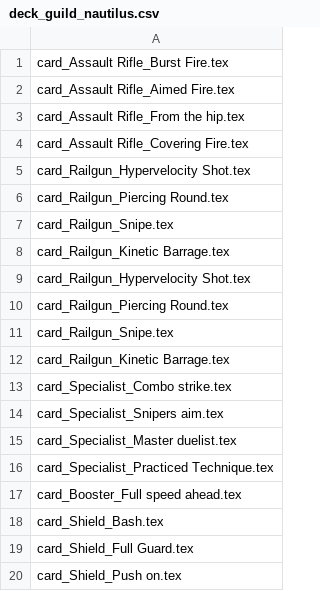
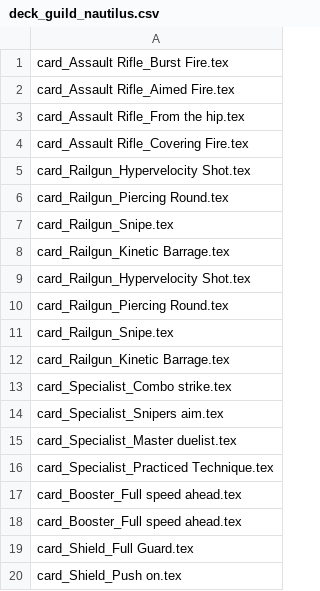
Before and after one commit to thesilencelies/mobileSuitGame, a CSV file: decks/deck_guild_nautilus.csv, drawn as a sheet.

```diff
--- a/decks/deck_guild_nautilus.csv
+++ b/decks/deck_guild_nautilus.csv
@@ -17,3 +17,3 @@ card_Specialist_Practiced Technique.tex
 card_Booster_Full speed ahead.tex
-card_Shield_Bash.tex
+card_Booster_Full speed ahead.tex
 card_Shield_Full Guard.tex
```
Also changed, not shown: Frames.csv, 1 other file.
